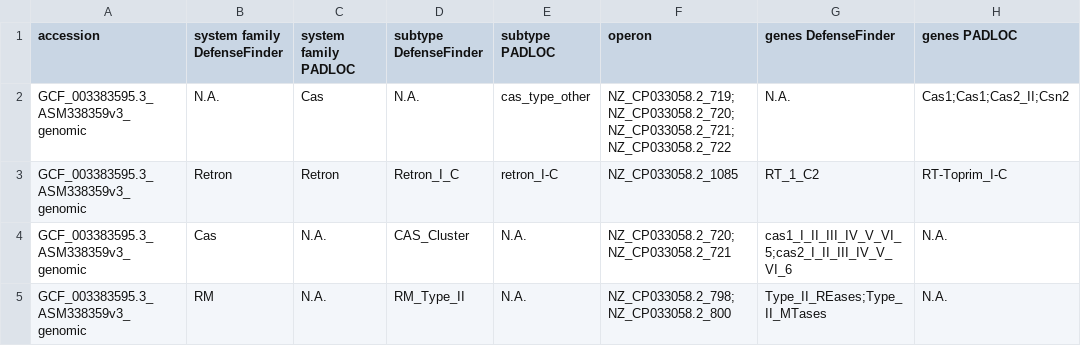
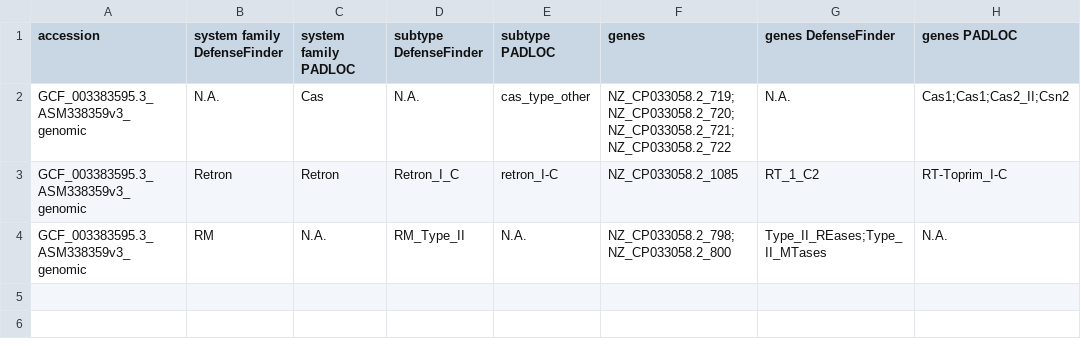
Before and after one commit to LOlijslager/find_prokaryotic_immune_systems, a CSV file: example_usage/expected_results_example_3/combined_output/GCF_003383595.3_ASM338359v3_genomic.csv, drawn as a sheet.

Commit message:
Add files via upload
Code now merges conflicting systems between PADLOC and DefenseFinder.

```diff
--- a/example_usage/expected_results_example_3/combined_output/GCF_003383595.3_ASM338359v3_genomic.csv
+++ b/example_usage/expected_results_example_3/combined_output/GCF_003383595.3_ASM338359v3_genomic.csv
@@ -1,5 +1,4 @@
-accession,system family DefenseFinder,system family PADLOC,subtype DefenseFinder,subtype PADLOC,operon,genes DefenseFinder,genes PADLOC
+accession,system family DefenseFinder,system family PADLOC,subtype DefenseFinder,subtype PADLOC,genes,genes DefenseFinder,genes PADLOC
 GCF_003383595.3_ASM338359v3_genomic,N.A.,Cas,N.A.,cas_type_other,NZ_CP033058.2_719;NZ_CP033058.2_720;NZ_CP033058.2_721;NZ_CP033058.2_722,N.A.,Cas1;Cas1;Cas2_II;Csn2
 GCF_003383595.3_ASM338359v3_genomic,Retron,Retron,Retron_I_C,retron_I-C,NZ_CP033058.2_1085,RT_1_C2,RT-Toprim_I-C
-GCF_003383595.3_ASM338359v3_genomic,Cas,N.A.,CAS_Cluster,N.A.,NZ_CP033058.2_720;NZ_CP033058.2_721,cas1_I_II_III_IV_V_VI_5;cas2_I_II_III_IV_V_VI_6,N.A.
 GCF_003383595.3_ASM338359v3_genomic,RM,N.A.,RM_Type_II,N.A.,NZ_CP033058.2_798;NZ_CP033058.2_800,Type_II_REases;Type_II_MTases,N.A.
```
Also changed, not shown: immune_system_list_reference.csv, 17 other files.
